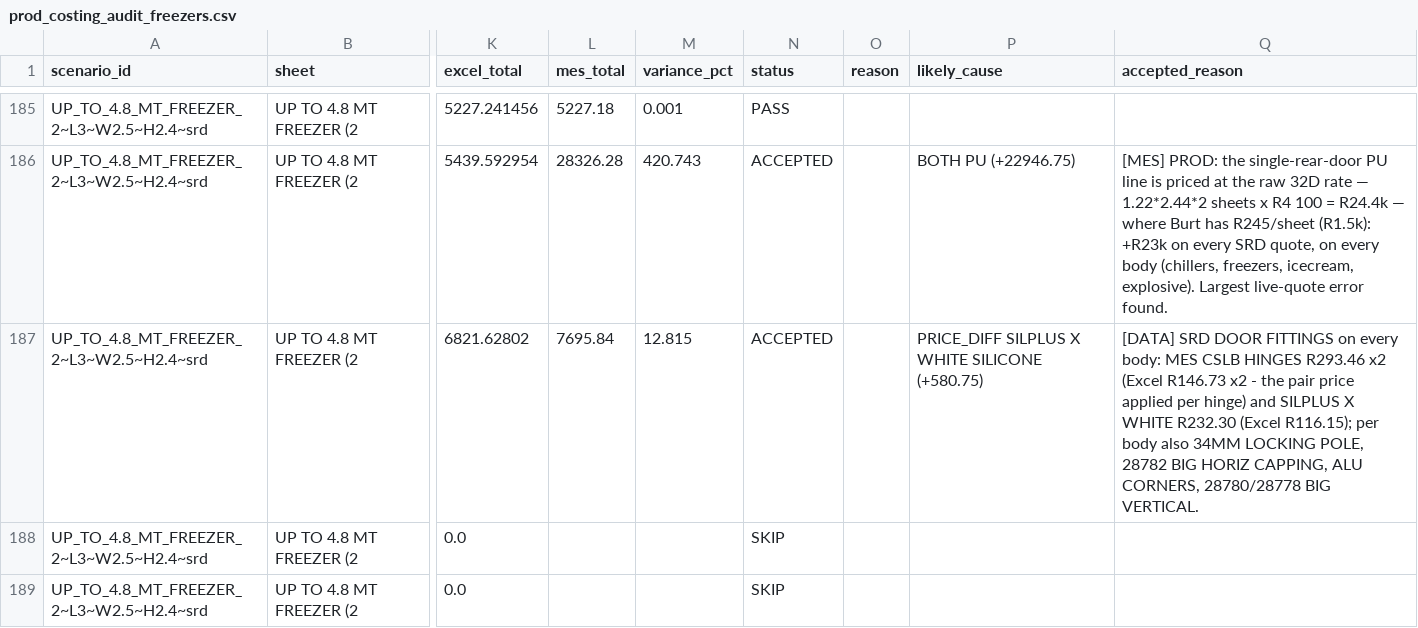
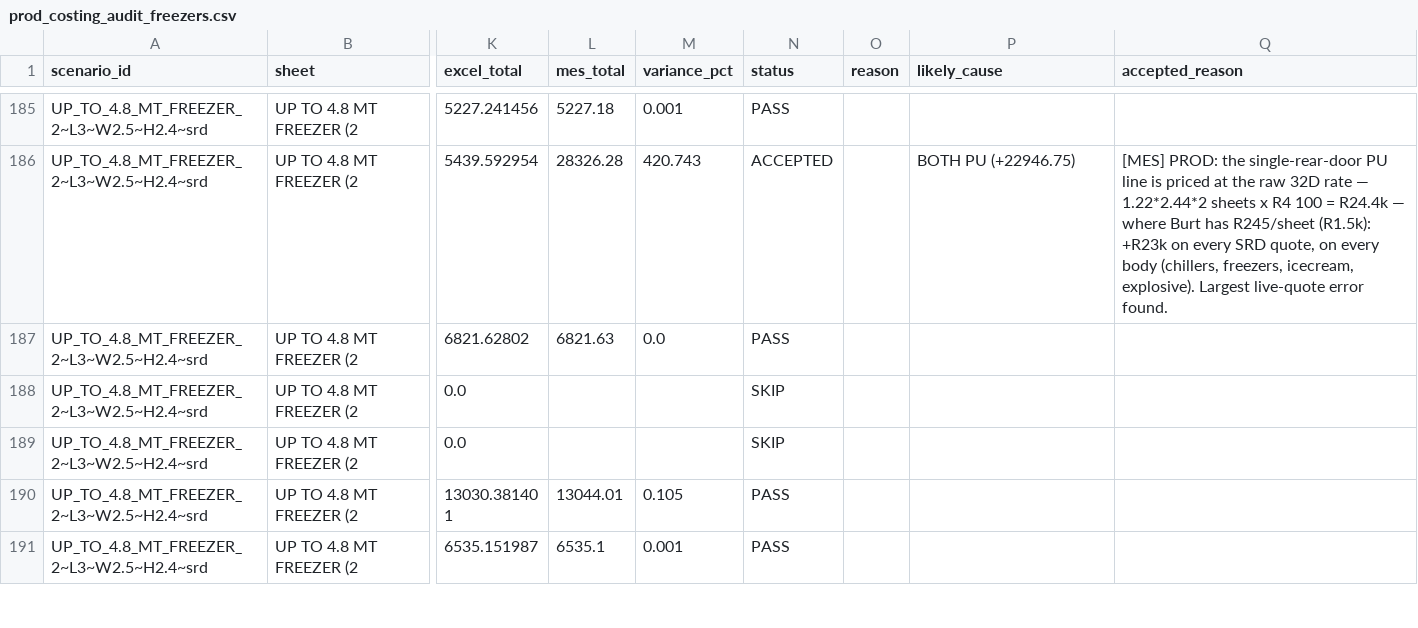
Before and after one commit to icecold-bodies/icb-platform, a CSV file: docs/audit/costing_audit/2026-09/prod/prod_costing_audit_freezers.csv, drawn as a sheet; only a part is shown, gaps mark what is left out; the shorter side is filled out with more unchanged rows; the diff covers the shown part only; the diff names each change by its address in the sheet, - before the commit and + after, or states it on an @@ line.

```diff
--- a/docs/audit/costing_audit/2026-09/prod/prod_costing_audit_freezers.csv
+++ b/docs/audit/costing_audit/2026-09/prod/prod_costing_audit_freezers.csv
-L187 (mes_total): 7695.84
+L187 (mes_total): 6821.63
-M187 (variance_pct): 12.815
+M187 (variance_pct): 0.0
-N187 (status): ACCEPTED
+N187 (status): PASS
-P187 (likely_cause): PRICE_DIFF SILPLUS X WHITE SILICONE (+580.75)
+P187 (likely_cause): (empty)
-Q187 (accepted_reason): [DATA] SRD DOOR FITTINGS on every body: MES CSLB HINGES R293.46 x2 (Excel R146.73 x2 - the pair price applied per hinge) and SILPLUS X WHITE R232.30 (Excel R116.15); per body also 34MM LOCKING POLE, 28782 BIG HORIZ CAPPING, ALU CORNERS, 28780/28778 BIG VERTICAL.
+Q187 (accepted_reason): (empty)
```
Also changed, not shown: 84 edited cells elsewhere in this file, docs/audit/costing_audit/2026-09/prod/prod_costing_audit_explosive.csv, docs/audit/costing_audit/2026-09/prod/prod_costing_audit_icecream.csv, 14 other files.
